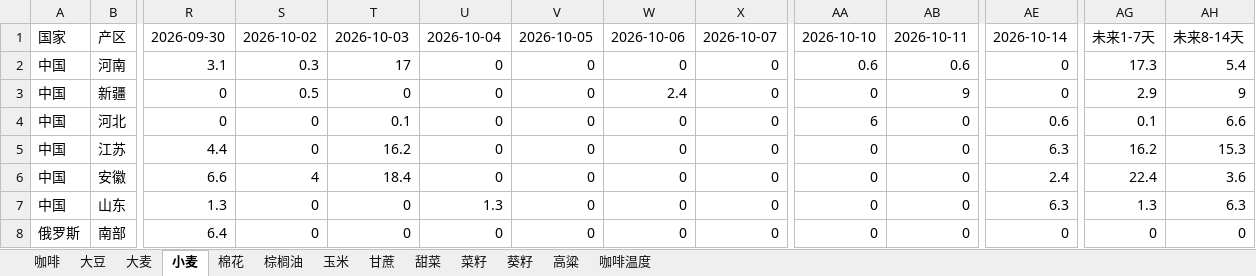
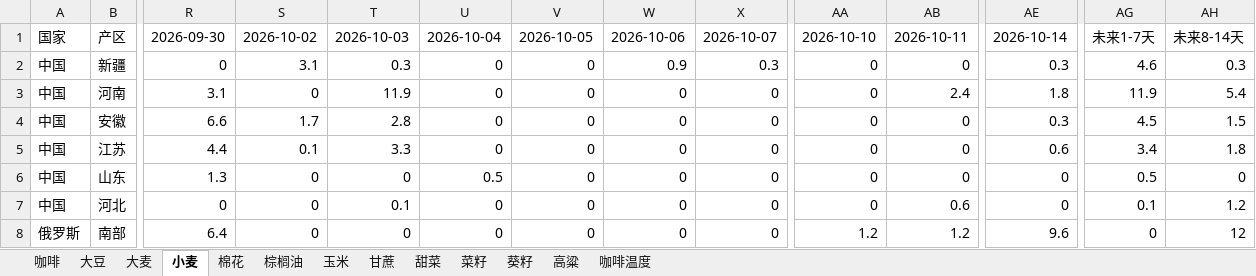
Before and after one commit to 2368846312-oss/ag-weather, an Excel workbook: 全球农产品降水数据_最新.xlsx, sheet 小麦, drawn as a sheet; only a part is shown, gaps mark what is left out; values as stored, in another font and other column widths than the file's, no cell formats; removed rows and columns are numbered as before the commit, all else as after; rows hold the shown columns only; the diff covers the shown part only; the diff names each change by its address in the sheet, - before the commit and + after, or states it on an @@ line.

```diff
--- a/全球农产品降水数据_最新.xlsx (sheet 小麦)
+++ b/全球农产品降水数据_最新.xlsx (sheet 小麦)
-row 2: 中国 | 河南 | 3.1 | 0.3 | 17 | 0 | 0 | 0 | 0 | 0.6 | 0.6 | 0 | 17.3 | 5.4
-S2: 0.5
+S2: 3.1
-T2: 0
+T2: 0.3
-W2: 2.4
+W2: 0.9
-X2: 0
+X2: 0.3
-AB2: 9
+AB2: 0
-AE2: 0
+AE2: 0.3
-AG2: 2.9
+AG2: 4.6
-AH2: 9
+AH2: 0.3
-row 4: 中国 | 河北 | 0 | 0 | 0.1 | 0 | 0 | 0 | 0 | 6 | 0 | 0.6 | 0.1 | 6.6
-row 5: 中国 | 江苏 | 4.4 | 0 | 16.2 | 0 | 0 | 0 | 0 | 0 | 0 | 6.3 | 16.2 | 15.3
+row 3: 中国 | 河南 | 3.1 | 0 | 11.9 | 0 | 0 | 0 | 0 | 0 | 2.4 | 1.8 | 11.9 | 5.4
-S4: 4
+S4: 1.7
-T4: 18.4
+T4: 2.8
-AE4: 2.4
+AE4: 0.3
-AG4: 22.4
+AG4: 4.5
-AH4: 3.6
+AH4: 1.5
+row 5: 中国 | 江苏 | 4.4 | 0.1 | 3.3 | 0 | 0 | 0 | 0 | 0 | 0 | 0.6 | 3.4 | 1.8
-U6: 1.3
+U6: 0.5
-AE6: 6.3
+AE6: 0
-AG6: 1.3
+AG6: 0.5
-AH6: 6.3
+AH6: 0
+row 7: 中国 | 河北 | 0 | 0 | 0.1 | 0 | 0 | 0 | 0 | 0 | 0.6 | 0 | 0.1 | 1.2
-AA8: 0
+AA8: 1.2
-AB8: 0
+AB8: 1.2
-AE8: 0
+AE8: 9.6
-AH8: 0
+AH8: 12
```
Also changed, not shown: 11 added rows, 11 removed rows and 189 edited cells elsewhere in this sheet, sheet 玉米, sheet 菜籽, sheet 咖啡温度, sheet 大豆, sheet 棕榈油, sheet 高粱, 6 more sheets, cell formats, VHI_Data/VHI_最近6周汇总.xlsx.
